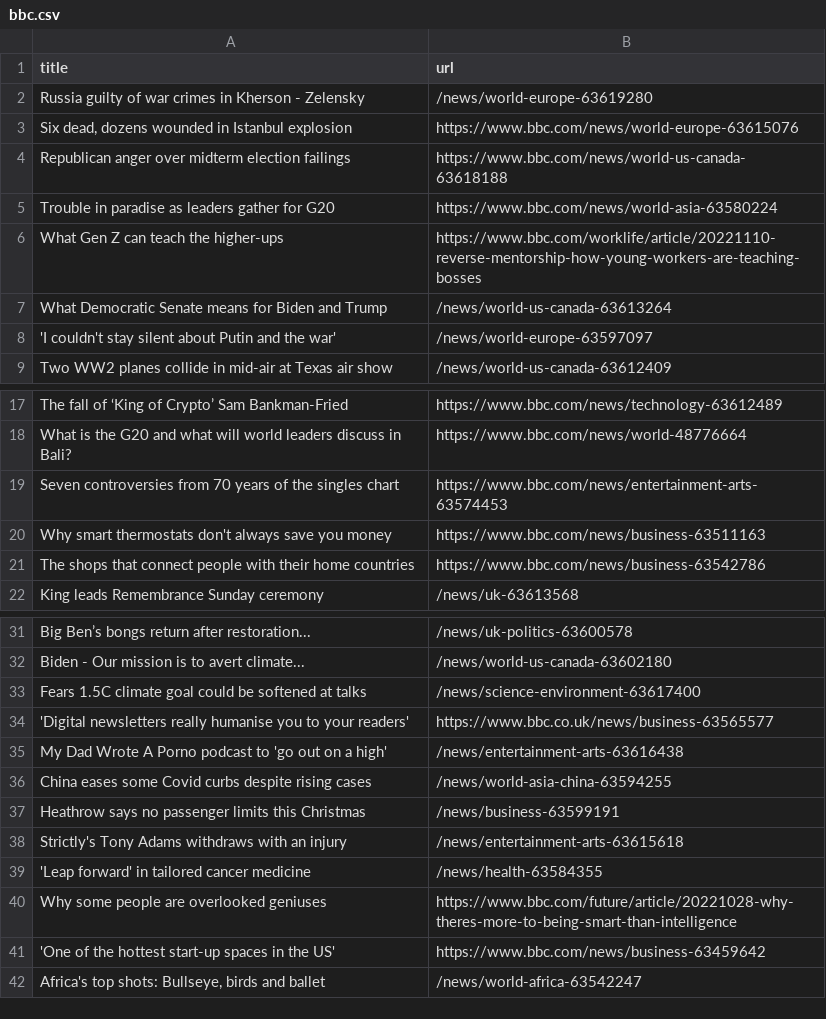
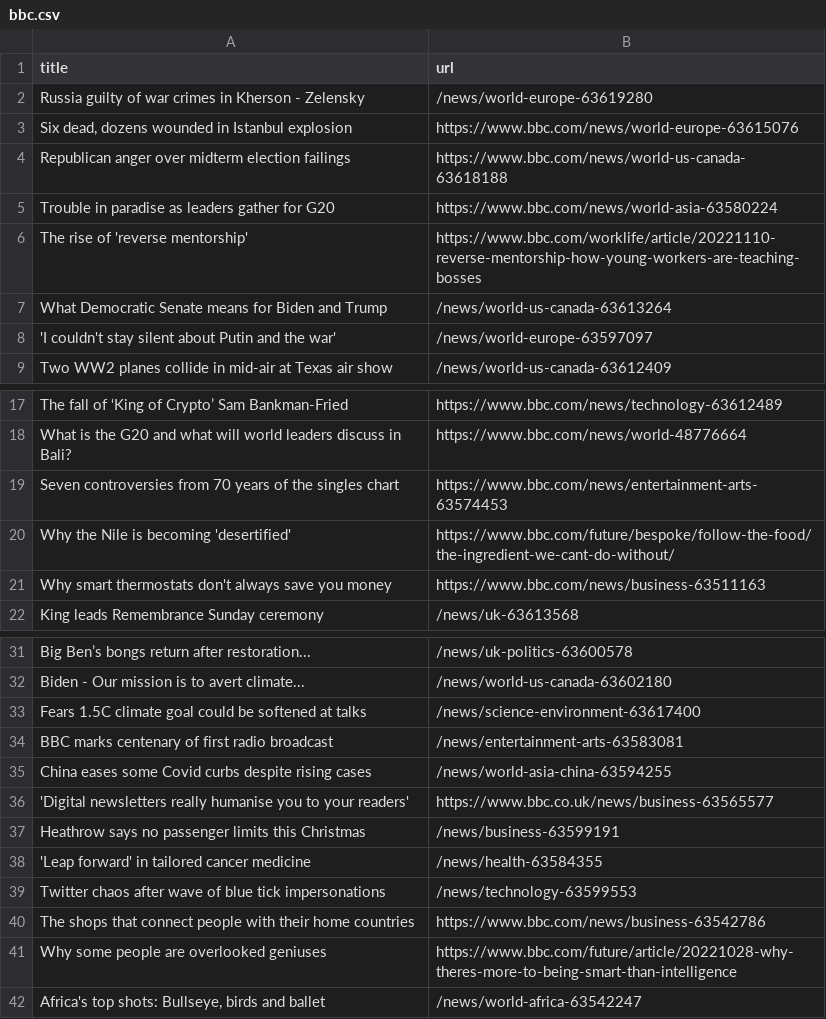
Before and after one commit to tengj98/automatic-scraper-bbc, a CSV file: bbc.csv, drawn as a sheet; only a part is shown, gaps mark what is left out.

```diff
--- a/bbc.csv
+++ b/bbc.csv
@@ -5,3 +5,3 @@ Republican anger over midterm election failings,https://www.bbc.com/news/world-u
 Trouble in paradise as leaders gather for G20,https://www.bbc.com/news/world-asia-63580224
-What Gen Z can teach the higher-ups,https://www.bbc.com/worklife/article/20221110-reverse-mentorship-how-young-workers-are-teaching-bosses
+The rise of 'reverse mentorship',https://www.bbc.com/worklife/article/20221110-reverse-mentorship-how-young-workers-are-teaching-bosses
 What Democratic Senate means for Biden and Trump,/news/world-us-canada-63613264
@@ -19,4 +19,4 @@ What is the G20 and what will world leaders discuss in Bali?,https://www.bbc.com
 Seven controversies from 70 years of the singles chart,https://www.bbc.com/news/entertainment-arts-63574453
+Why the Nile is becoming 'desertified',https://www.bbc.com/future/bespoke/follow-the-food/the-ingredient-we-cant-do-without/
 Why smart thermostats don't always save you money,https://www.bbc.com/news/business-63511163
-The shops that connect people with their home countries,https://www.bbc.com/news/business-63542786
 King leads Remembrance Sunday ceremony,/news/uk-63613568
@@ -33,10 +33,10 @@ Biden - Our mission is to avert climate...,/news/world-us-canada-63602180
 Fears 1.5C climate goal could be softened at talks,/news/science-environment-63617400
+BBC marks centenary of first radio broadcast,/news/entertainment-arts-63583081
+China eases some Covid curbs despite rising cases,/news/world-asia-china-63594255
 'Digital newsletters really humanise you to your readers',https://www.bbc.co.uk/news/business-63565577
-My Dad Wrote A Porno podcast to 'go out on a high',/news/entertainment-arts-63616438
-China eases some Covid curbs despite rising cases,/news/world-asia-china-63594255
 Heathrow says no passenger limits this Christmas,/news/business-63599191
-Strictly's Tony Adams withdraws with an injury,/news/entertainment-arts-63615618
 'Leap forward' in tailored cancer medicine,/news/health-63584355
+Twitter chaos after wave of blue tick impersonations,/news/technology-63599553
+The shops that connect people with their home countries,https://www.bbc.com/news/business-63542786
 Why some people are overlooked geniuses,https://www.bbc.com/future/article/20221028-why-theres-more-to-being-smart-than-intelligence
-'One of the hottest start-up spaces in the US',https://www.bbc.com/news/business-63459642
 "Africa's top shots: Bullseye, birds and ballet",/news/world-africa-63542247
```
